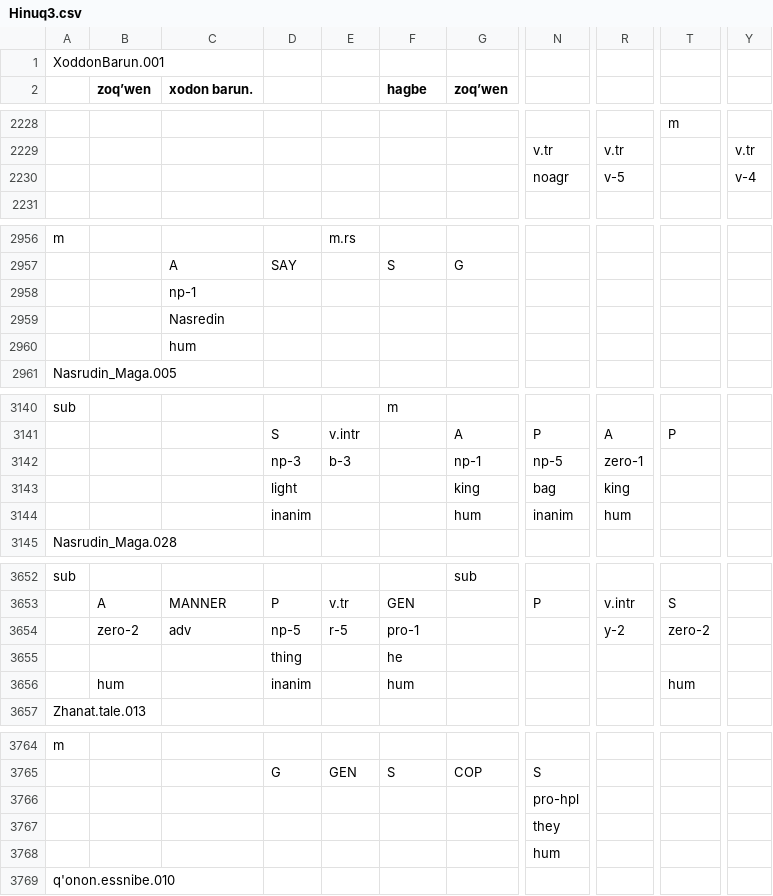
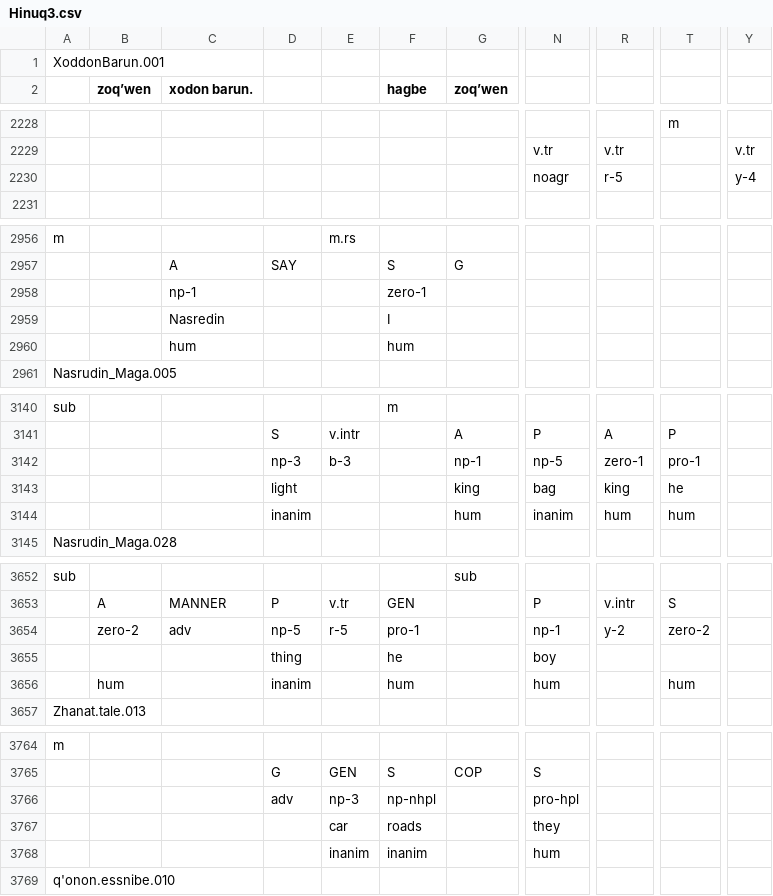
Before and after one commit to pbouda/notebooks, a CSV file: data/Hinuq3.csv, drawn as a sheet; only a part is shown, gaps mark what is left out; the diff covers the shown part only; the diff names each change by its address in the sheet, - before the commit and + after, or states it on an @@ line.

Commit message:
Updated data and notebook of Dianas Hinuq and Avar project.

```diff
--- a/data/Hinuq3.csv
+++ b/data/Hinuq3.csv
-R2230: v-5
+R2230: r-5
-Y2230: v-4
+Y2230: y-4
-F2958 (hagbe): (empty)
+F2958 (hagbe): zero-1
-F2959 (hagbe): (empty)
+F2959 (hagbe): I
-F2960 (hagbe): (empty)
+F2960 (hagbe): hum
-T3142: (empty)
+T3142: pro-1
-T3143: (empty)
+T3143: he
-T3144: (empty)
+T3144: hum
-N3654: (empty)
+N3654: np-1
-N3655: (empty)
+N3655: boy
-N3656: (empty)
+N3656: hum
-D3766: (empty)
+D3766: adv
-E3766: (empty)
+E3766: np-3
-F3766 (hagbe): (empty)
+F3766 (hagbe): np-nhpl
-E3767: (empty)
+E3767: car
-F3767 (hagbe): (empty)
+F3767 (hagbe): roads
-E3768: (empty)
+E3768: inanim
-F3768 (hagbe): (empty)
+F3768 (hagbe): inanim
```
Also changed, not shown: 23 edited cells elsewhere in this file, 3 other files.
